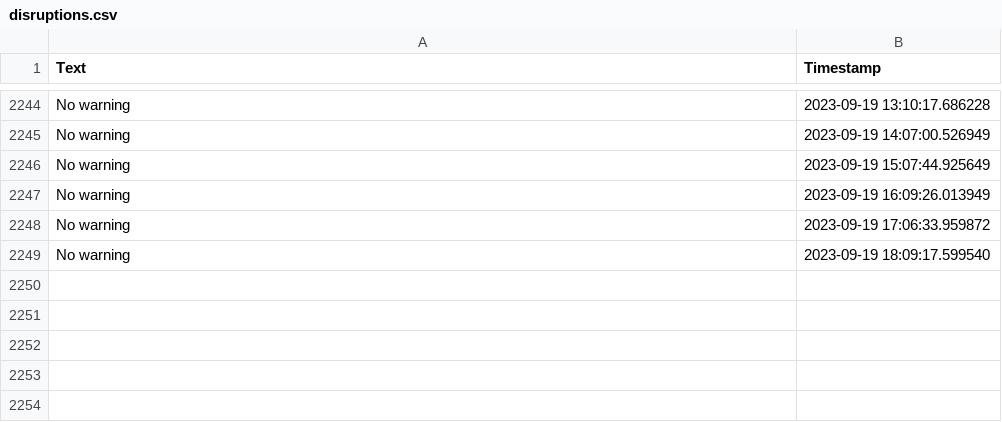
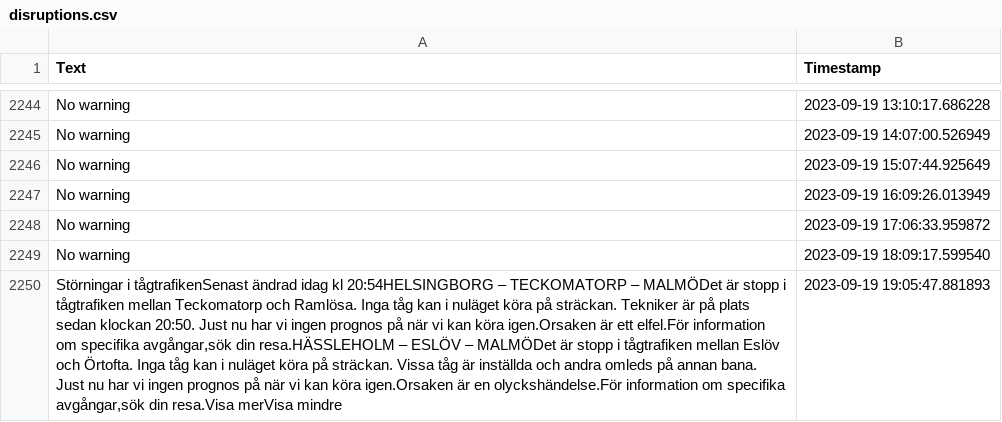
Before and after one commit to sebhanika/Skanetrafiken_Scrape, a CSV file: disruptions.csv, drawn as a sheet; only a part is shown, gaps mark what is left out; the diff names each change by its address in the sheet, - before the commit and + after, or states it on an @@ line.

```diff
--- a/disruptions.csv
+++ b/disruptions.csv
+row 2250: Störningar i tågtrafikenSenast ändrad idag kl 20:54HELSINGBORG – TECKOMATORP – MALMÖDet är stopp i tågtrafiken mellan Teckomatorp och Ramlösa. Inga tåg kan i nuläget köra på sträckan. Tekniker är på plats sedan klockan 20:50. Just nu har vi ingen prognos på när vi kan köra igen.Orsaken är ett elfel.För information om specifika avgångar,sök din resa.HÄSSLEHOLM – ESLÖV – MALMÖDet är stopp i tågtrafiken mellan Eslöv och Örtofta. Inga tåg kan i nuläget köra på sträckan. Vissa tåg är inställda och andra omleds på annan bana. Just nu har vi ingen prognos på när vi kan köra igen.Orsaken är en olyckshändelse.För information om specifika avgångar,sök din resa.Visa merVisa mindre | 2023-09-19 19:05:47.881893
```
